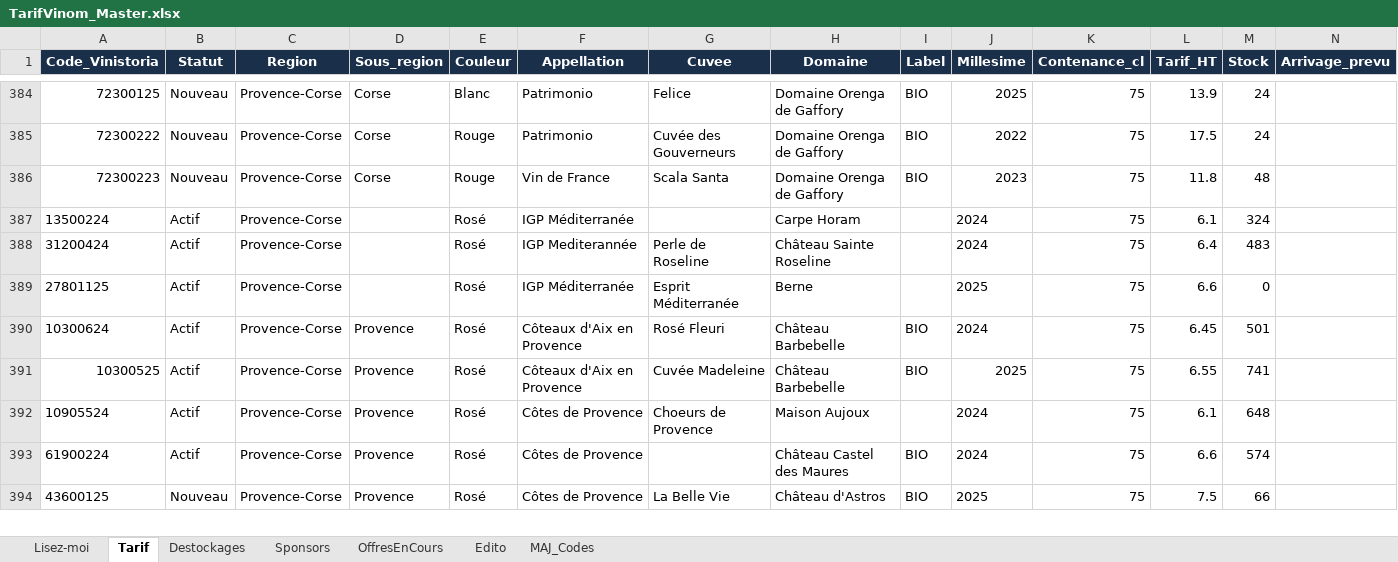
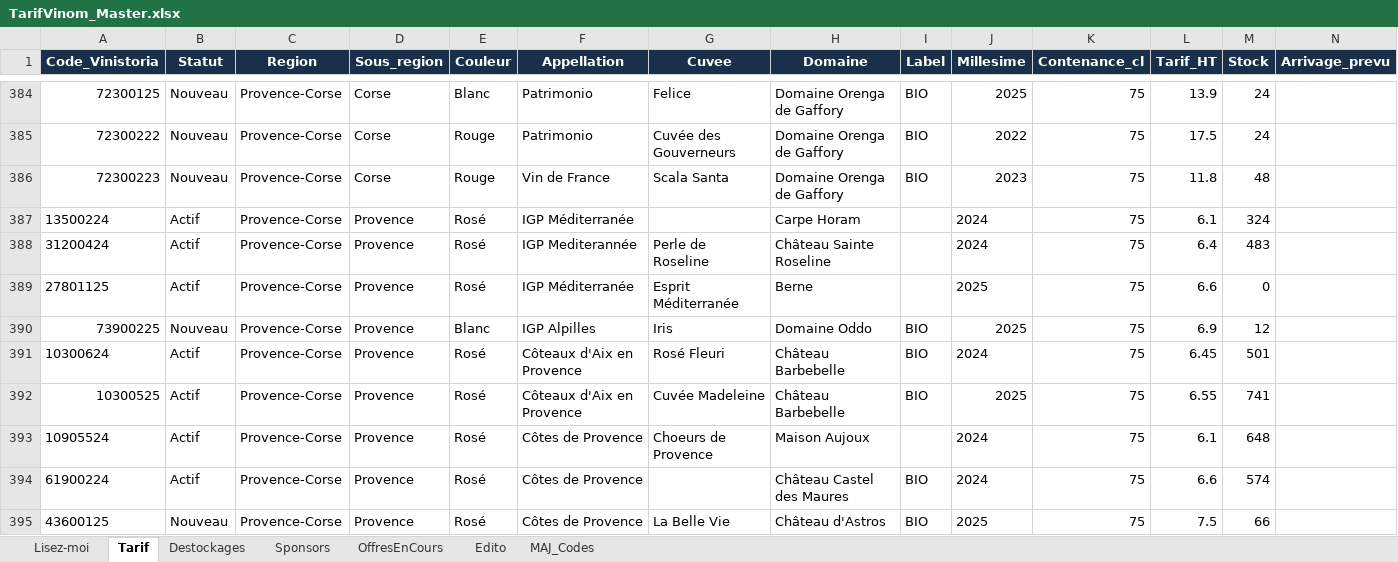
Before and after one commit to NoBullshitDrinks/vinom-tarif, an Excel workbook: data/TarifVinom_Master.xlsx, sheet Tarif, drawn as a sheet; only a part is shown, gaps mark what is left out; values as stored, in another font and other column widths than the file's, no borders; rows hold the shown columns only; the diff names each change by its address in the sheet, - before the commit and + after, or states it on an @@ line.

Commit message:
MAJ tarif via Power Automate

```diff
--- a/data/TarifVinom_Master.xlsx (sheet Tarif)
+++ b/data/TarifVinom_Master.xlsx (sheet Tarif)
-D387:D389 (Sous_region): (empty)
+D387:D389 (Sous_region): Provence
+row 390: 73900225 | Nouveau | Provence-Corse | Provence | Blanc | IGP Alpilles | Iris | Domaine Oddo | BIO | 2025 | 75 | 6.9 | 12
```
